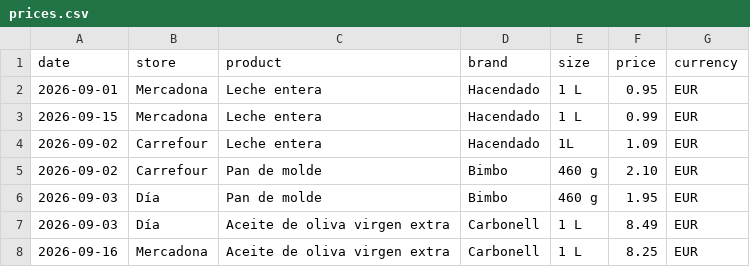
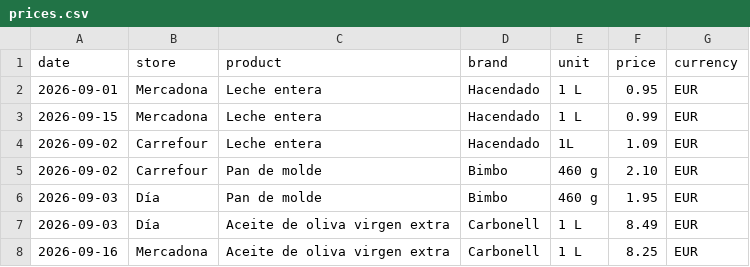
Before and after one commit to rchavarria/cartrac, a CSV file: examples/prices.csv, drawn as a sheet.

Commit message:
♻️ Rename Product.size to Product.unit

```diff
--- a/examples/prices.csv
+++ b/examples/prices.csv
@@ -1,2 +1,2 @@
-date,store,product,brand,size,price,currency
+date,store,product,brand,unit,price,currency
 2026-09-01,Mercadona,Leche entera,Hacendado,1 L,0.95,EUR
```
Also changed, not shown: 22 other files.
